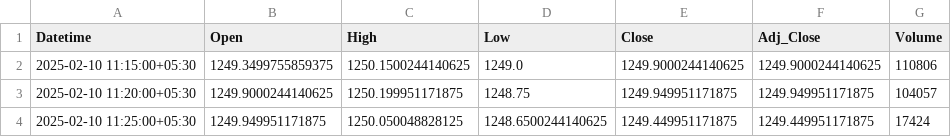
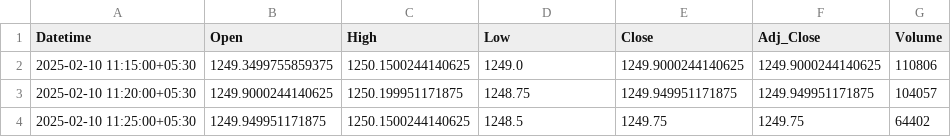
Before and after one commit to chiragpalan/stock_predictions_rnn_v2, a CSV file: temp_csv/RELIANCE_NS.csv, drawn as a sheet.

```diff
--- a/temp_csv/RELIANCE_NS.csv
+++ b/temp_csv/RELIANCE_NS.csv
@@ -3,2 +3,2 @@ Datetime,Open,High,Low,Close,Adj_Close,Volume
 2025-02-10 11:20:00+05:30,1249.9000244140625,1250.199951171875,1248.75,1249.949951171875,1249.949951171875,104057
-2025-02-10 11:25:00+05:30,1249.949951171875,1250.050048828125,1248.6500244140625,1249.449951171875,1249.449951171875,17424
+2025-02-10 11:25:00+05:30,1249.949951171875,1250.1500244140625,1248.5,1249.75,1249.75,64402
```
Also changed, not shown: temp_csv/INFY_NS.csv, temp_csv/TCS_NS.csv, 1 other file.
